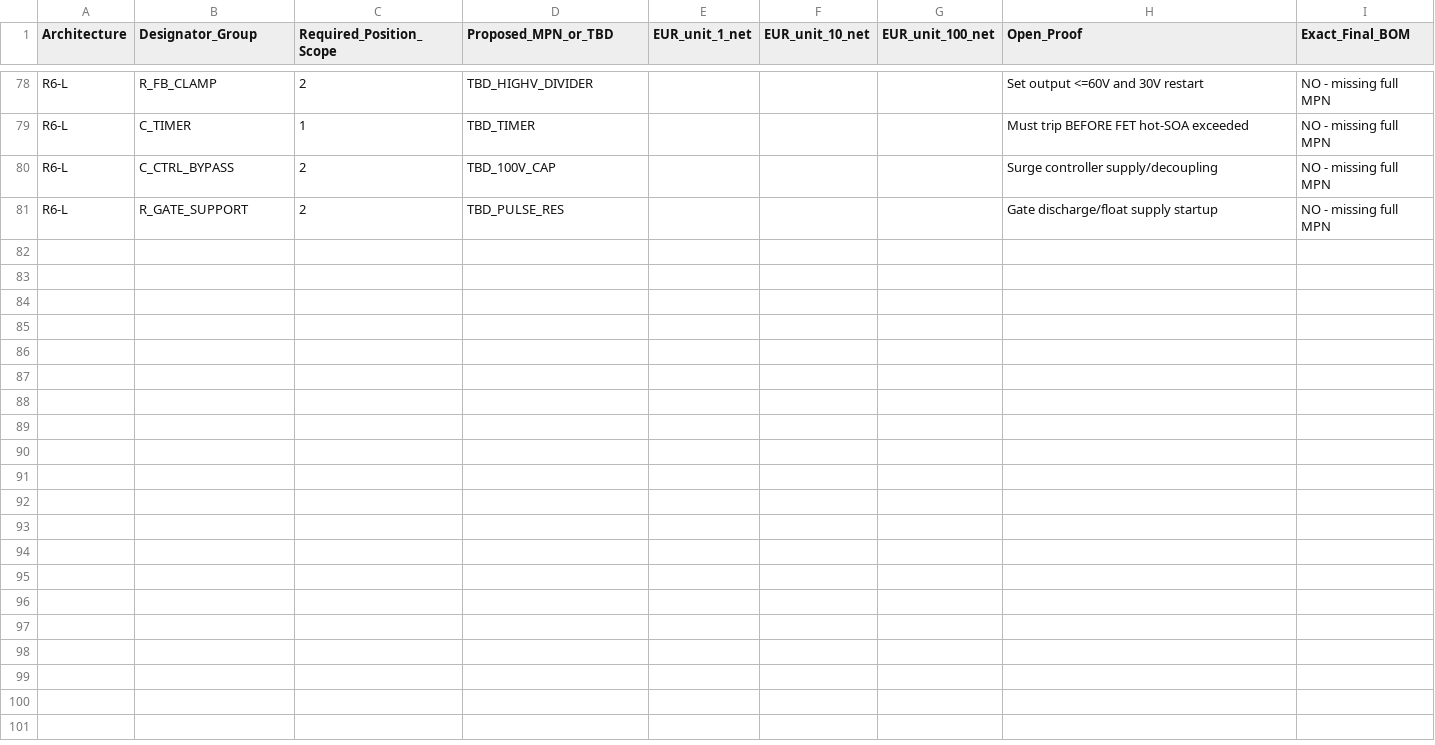
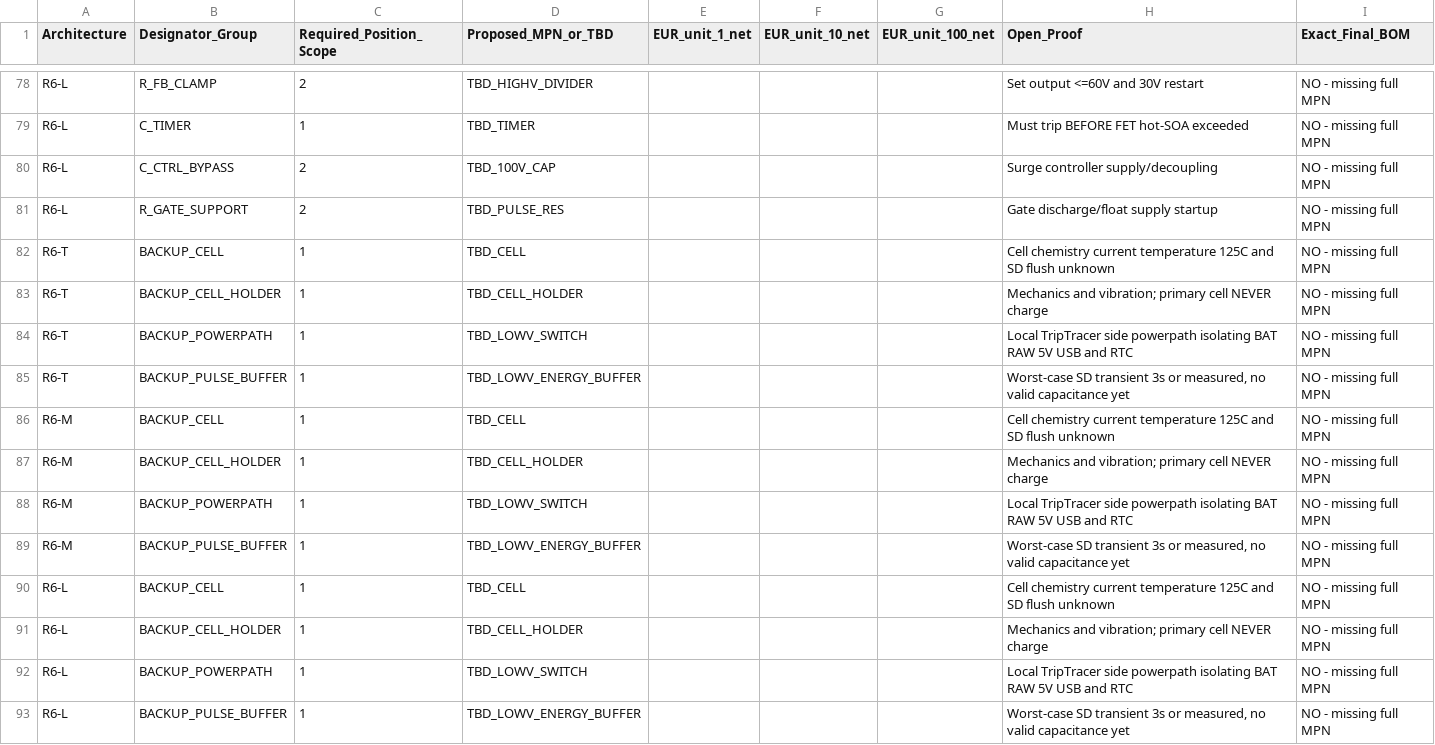
Before and after one commit to GeneralEdelweiss/TripTracer, a CSV file: hardware/modules/TripPower_5V2A/weg_c/R6_ARCHITECTURE_POSITION_SCOPE_UNRELEASED.csv, drawn as a sheet; only a part is shown, gaps mark what is left out; the diff names each change by its address in the sheet, - before the commit and + after, or states it on an @@ line.

Commit message:
cost(trippower-c): include backup cell, holder, isolated powerpath and pulse buffer in each total-system position scope

```diff
--- a/hardware/modules/TripPower_5V2A/weg_c/R6_ARCHITECTURE_POSITION_SCOPE_UNRELEASED.csv
+++ b/hardware/modules/TripPower_5V2A/weg_c/R6_ARCHITECTURE_POSITION_SCOPE_UNRELEASED.csv
+row 82: R6-T | BACKUP_CELL | 1 | TBD_CELL |  |  |  | Cell chemistry current temperature 125C and SD flush unknown | NO - missing full MPN
+row 83: R6-T | BACKUP_CELL_HOLDER | 1 | TBD_CELL_HOLDER |  |  |  | Mechanics and vibration; primary cell NEVER charge | NO - missing full MPN
+row 84: R6-T | BACKUP_POWERPATH | 1 | TBD_LOWV_SWITCH |  |  |  | Local TripTracer side powerpath isolating BAT RAW 5V USB and RTC | NO - missing full MPN
+row 85: R6-T | BACKUP_PULSE_BUFFER | 1 | TBD_LOWV_ENERGY_BUFFER |  |  |  | Worst-case SD transient 3s or measured, no valid capacitance yet | NO - missing full MPN
+row 86: R6-M | BACKUP_CELL | 1 | TBD_CELL |  |  |  | Cell chemistry current temperature 125C and SD flush unknown | NO - missing full MPN
+row 87: R6-M | BACKUP_CELL_HOLDER | 1 | TBD_CELL_HOLDER |  |  |  | Mechanics and vibration; primary cell NEVER charge | NO - missing full MPN
+row 88: R6-M | BACKUP_POWERPATH | 1 | TBD_LOWV_SWITCH |  |  |  | Local TripTracer side powerpath isolating BAT RAW 5V USB and RTC | NO - missing full MPN
+row 89: R6-M | BACKUP_PULSE_BUFFER | 1 | TBD_LOWV_ENERGY_BUFFER |  |  |  | Worst-case SD transient 3s or measured, no valid capacitance yet | NO - missing full MPN
+row 90: R6-L | BACKUP_CELL | 1 | TBD_CELL |  |  |  | Cell chemistry current temperature 125C and SD flush unknown | NO - missing full MPN
+row 91: R6-L | BACKUP_CELL_HOLDER | 1 | TBD_CELL_HOLDER |  |  |  | Mechanics and vibration; primary cell NEVER charge | NO - missing full MPN
+row 92: R6-L | BACKUP_POWERPATH | 1 | TBD_LOWV_SWITCH |  |  |  | Local TripTracer side powerpath isolating BAT RAW 5V USB and RTC | NO - missing full MPN
+row 93: R6-L | BACKUP_PULSE_BUFFER | 1 | TBD_LOWV_ENERGY_BUFFER |  |  |  | Worst-case SD transient 3s or measured, no valid capacitance yet | NO - missing full MPN
```
